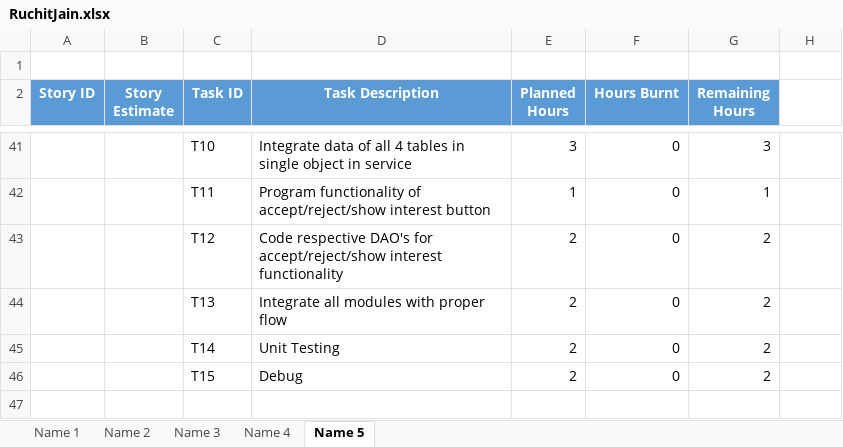
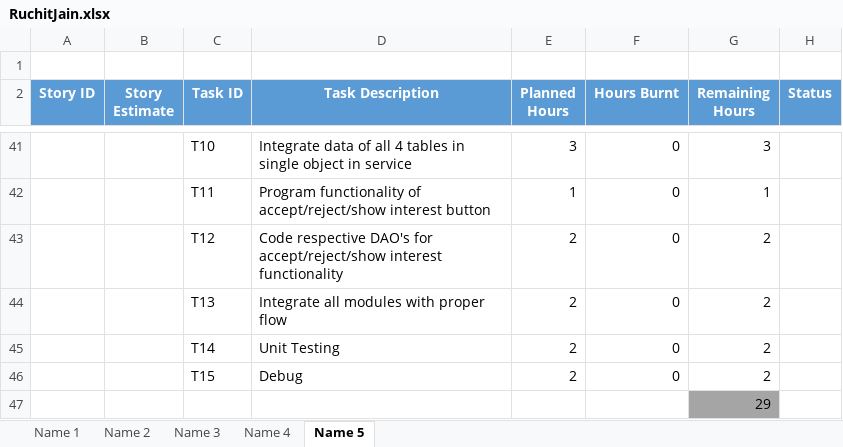
Before and after one commit to SmaltAndBeryl/Internship_2017, an Excel workbook: TeamDetails/TasksBreakDown/RuchitJain.xlsx, sheet Name 5, drawn as a sheet; only a part is shown, gaps mark what is left out; values as stored, in another font and other column widths than the file's, no borders; the diff covers the shown part only; the diff names each change by its address in the sheet, - before the commit and + after, or states it on an @@ line.

```diff
--- a/TeamDetails/TasksBreakDown/RuchitJain.xlsx (sheet Name 5)
+++ b/TeamDetails/TasksBreakDown/RuchitJain.xlsx (sheet Name 5)
-H2: (empty)
+H2: Status
-H2 fill: none
+H2 fill: #5B9BD5
+row 47:  |  |  |  |  |  | 29
```
Also changed, not shown: 17 edited cells, cell formats and merged cells elsewhere in this sheet.
